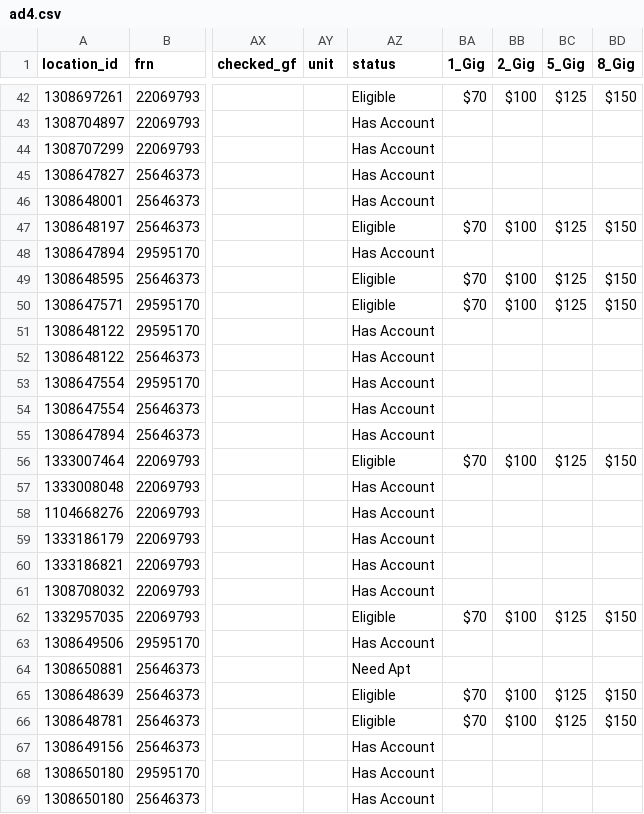
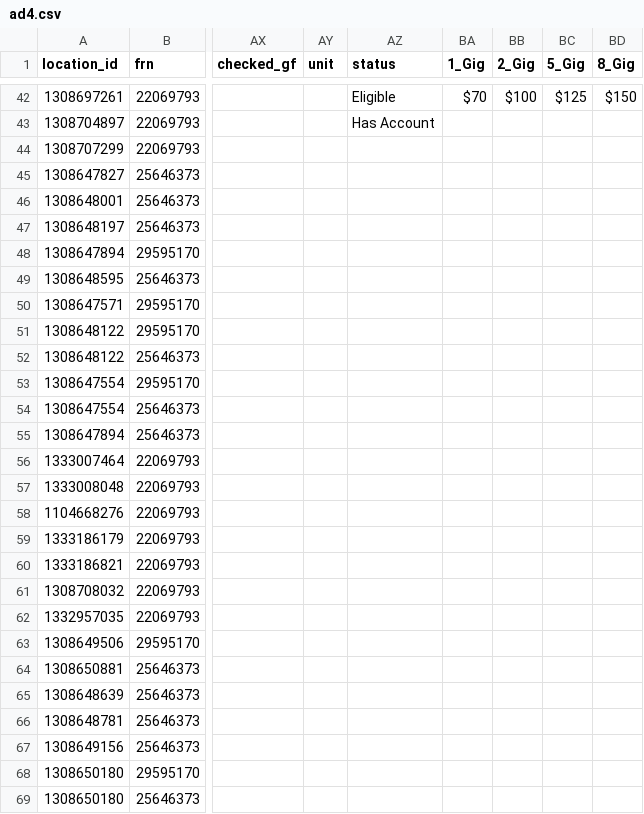
Before and after one commit to apant123/WebScraping, a CSV file: AddressList/ad4.csv, drawn as a sheet; only a part is shown, gaps mark what is left out; the diff covers the shown part only; the diff names each change by its address in the sheet, - before the commit and + after, or states it on an @@ line.

```diff
--- a/AddressList/ad4.csv
+++ b/AddressList/ad4.csv
-AZ44:AZ46 (status): Has Account
+AZ44:AZ46 (status): (empty)
-AZ47 (status): Eligible
+AZ47 (status): (empty)
-BA47 (1_Gig): $70
+BA47 (1_Gig): (empty)
-BB47 (2_Gig): $100
+BB47 (2_Gig): (empty)
-BC47 (5_Gig): $125
+BC47 (5_Gig): (empty)
-BD47 (8_Gig): $150
+BD47 (8_Gig): (empty)
-AZ48 (status): Has Account
+AZ48 (status): (empty)
-AZ49:AZ50 (status): Eligible
+AZ49:AZ50 (status): (empty)
-BA49:BA50 (1_Gig): $70
+BA49:BA50 (1_Gig): (empty)
-BB49:BB50 (2_Gig): $100
+BB49:BB50 (2_Gig): (empty)
-BC49:BC50 (5_Gig): $125
+BC49:BC50 (5_Gig): (empty)
-BD49:BD50 (8_Gig): $150
+BD49:BD50 (8_Gig): (empty)
-AZ51:AZ55 (status): Has Account
+AZ51:AZ55 (status): (empty)
-AZ56 (status): Eligible
+AZ56 (status): (empty)
-BA56 (1_Gig): $70
+BA56 (1_Gig): (empty)
-BB56 (2_Gig): $100
+BB56 (2_Gig): (empty)
-BC56 (5_Gig): $125
+BC56 (5_Gig): (empty)
-BD56 (8_Gig): $150
+BD56 (8_Gig): (empty)
-AZ57:AZ61 (status): Has Account
+AZ57:AZ61 (status): (empty)
-AZ62 (status): Eligible
+AZ62 (status): (empty)
-BA62 (1_Gig): $70
+BA62 (1_Gig): (empty)
-BB62 (2_Gig): $100
+BB62 (2_Gig): (empty)
-BC62 (5_Gig): $125
+BC62 (5_Gig): (empty)
-BD62 (8_Gig): $150
+BD62 (8_Gig): (empty)
-AZ63 (status): Has Account
+AZ63 (status): (empty)
-AZ64 (status): Need Apt
+AZ64 (status): (empty)
-AZ65:AZ66 (status): Eligible
+AZ65:AZ66 (status): (empty)
-BA65:BA66 (1_Gig): $70
+BA65:BA66 (1_Gig): (empty)
-BB65:BB66 (2_Gig): $100
+BB65:BB66 (2_Gig): (empty)
-BC65:BC66 (5_Gig): $125
+BC65:BC66 (5_Gig): (empty)
-BD65:BD66 (8_Gig): $150
+BD65:BD66 (8_Gig): (empty)
-AZ67:AZ69 (status): Has Account
+AZ67:AZ69 (status): (empty)
```
Also changed, not shown: 64 edited cells elsewhere in this file, AddressList/ad2.csv, AddressList/ad3.csv, 3 other files.
